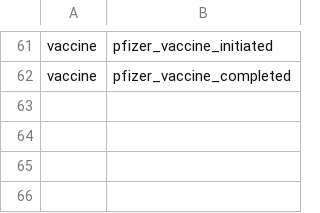
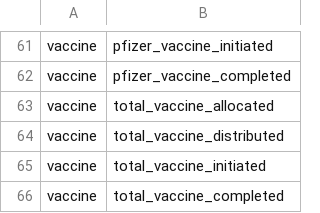
Before and after one commit to act-now-coalition/can-scrapers, a CSV file: can_tools/bootstrap_data/covid_categories.csv, drawn as a sheet; only a part is shown, gaps mark what is left out; the diff names each change by its address in the sheet, - before the commit and + after, or states it on an @@ line.

```diff
--- a/can_tools/bootstrap_data/covid_categories.csv
+++ b/can_tools/bootstrap_data/covid_categories.csv
+row 63: vaccine | total_vaccine_allocated
+row 64: vaccine | total_vaccine_distributed
+row 65: vaccine | total_vaccine_initiated
+row 66: vaccine | total_vaccine_completed
```
Also changed, not shown: can_tools/bootstrap_data/covid_variables.csv, 5 other files.
